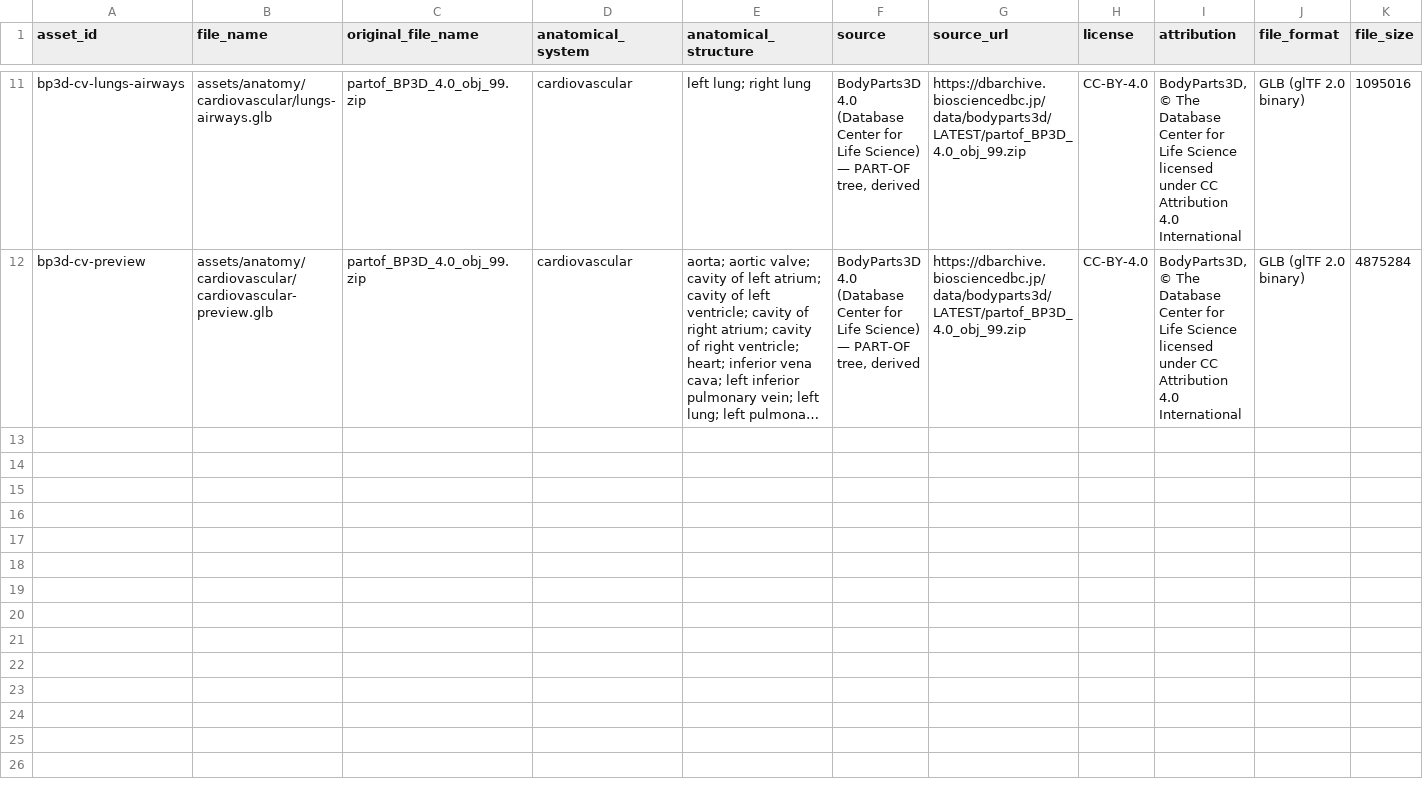
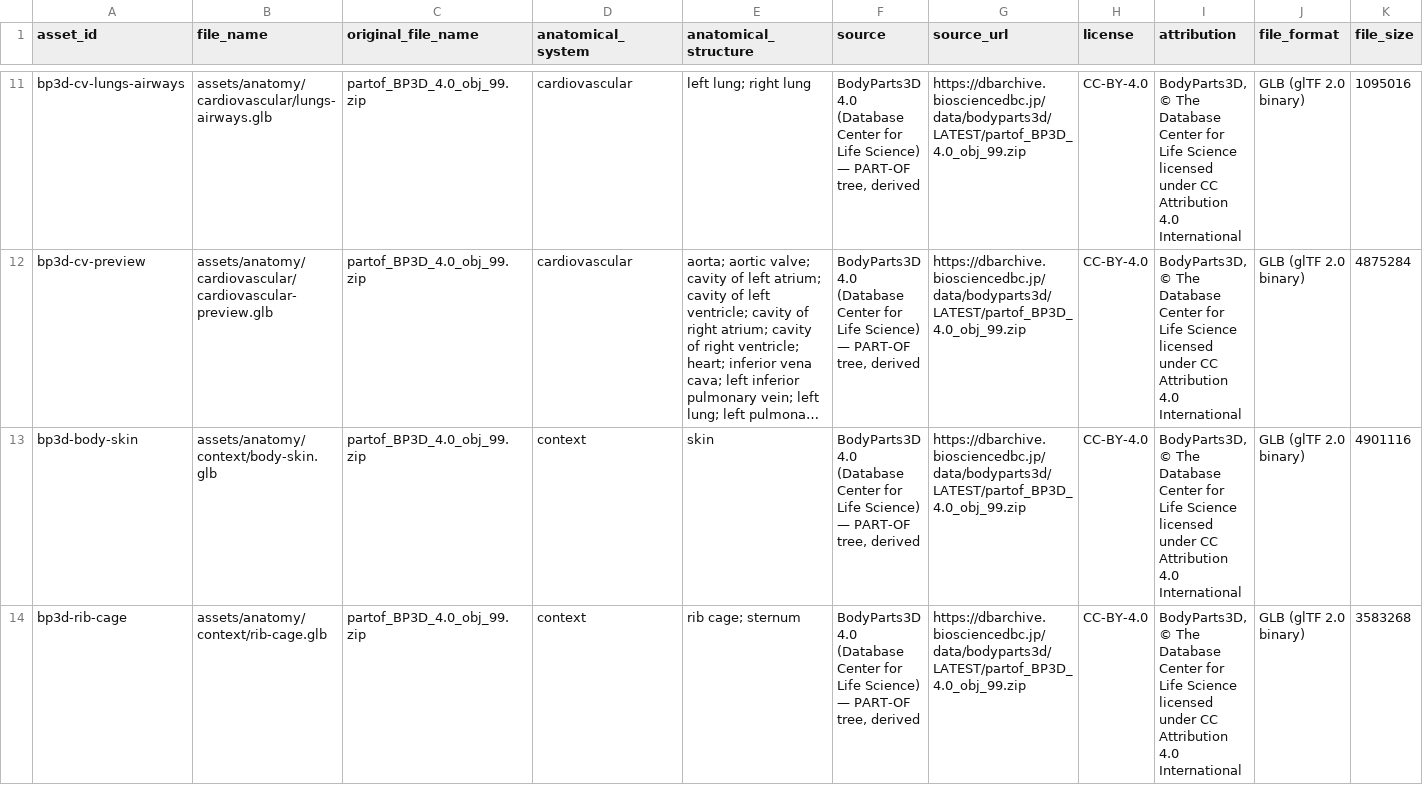
Before and after one commit to webgame-kr/anatomy-flow, a CSV file: docs/references/asset_registry.csv, drawn as a sheet; only a part is shown, gaps mark what is left out; long unchanged cells end in …; rows hold the shown columns only; the diff names each change by its address in the sheet, - before the commit and + after, or states it on an @@ line.

```diff
--- a/docs/references/asset_registry.csv
+++ b/docs/references/asset_registry.csv
+row 13: bp3d-body-skin | assets/anatomy/context/body-skin.glb | partof_BP3D_4.0_obj_99.zip | context | skin | BodyParts3D 4.0 (Database Center for Life Science) — PART-OF tree, derived | https://dbarchive.biosciencedbc.jp/data/bodyparts3d/LATEST/partof_BP3D_4.0_obj_99.zip | CC-BY-4.0 | BodyParts3D, © The Database Center for Life Science licensed under CC Attribution 4.0 International | GLB (glTF 2.0 binary) | 4901116
+row 14: bp3d-rib-cage | assets/anatomy/context/rib-cage.glb | partof_BP3D_4.0_obj_99.zip | context | rib cage; sternum | BodyParts3D 4.0 (Database Center for Life Science) — PART-OF tree, derived | https://dbarchive.biosciencedbc.jp/data/bodyparts3d/LATEST/partof_BP3D_4.0_obj_99.zip | CC-BY-4.0 | BodyParts3D, © The Database Center for Life Science licensed under CC Attribution 4.0 International | GLB (glTF 2.0 binary) | 3583268
```
Also changed, not shown: 27 other files.
